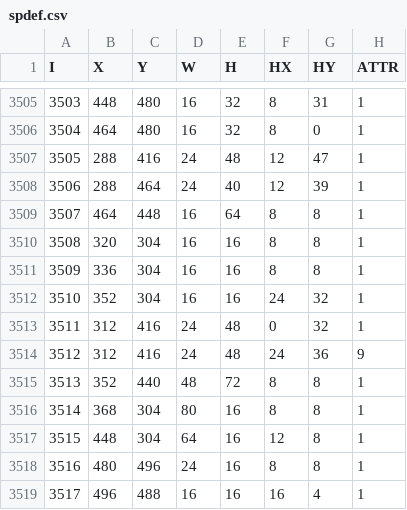
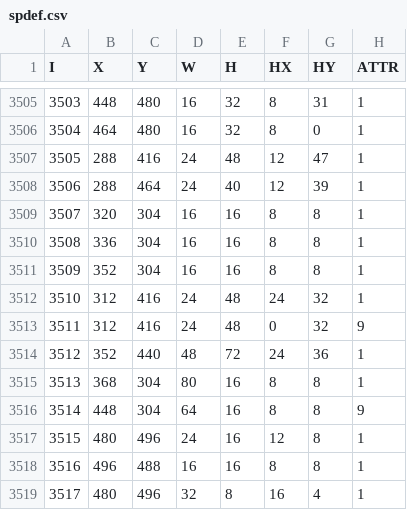
Before and after one commit to otya128/osb, a CSV file: SMILEBASIC/spdef.csv, drawn as a sheet; only a part is shown, gaps mark what is left out; the diff covers the shown part only.

Commit message:
fix spdef.csv (based on simple hash check)

```diff
--- a/SMILEBASIC/spdef.csv
+++ b/SMILEBASIC/spdef.csv
@@ -3508,12 +3508,12 @@ I,X,Y,W,H,HX,HY,ATTR
 3506,288,464,24,40,12,39,1
-3507,464,448,16,64,8,8,1
-3508,320,304,16,16,8,8,1
-3509,336,304,16,16,8,8,1
-3510,352,304,16,16,24,32,1
-3511,312,416,24,48,0,32,1
-3512,312,416,24,48,24,36,9
-3513,352,440,48,72,8,8,1
-3514,368,304,80,16,8,8,1
-3515,448,304,64,16,12,8,1
-3516,480,496,24,16,8,8,1
-3517,496,488,16,16,16,4,1
+3507,320,304,16,16,8,8,1
+3508,336,304,16,16,8,8,1
+3509,352,304,16,16,8,8,1
+3510,312,416,24,48,24,32,1
+3511,312,416,24,48,0,32,9
+3512,352,440,48,72,24,36,1
+3513,368,304,80,16,8,8,1
+3514,448,304,64,16,8,8,9
+3515,480,496,24,16,12,8,1
+3516,496,488,16,16,8,8,1
+3517,480,496,32,8,16,4,1
```
Also changed, not shown: 34 edited cells elsewhere in this file.
